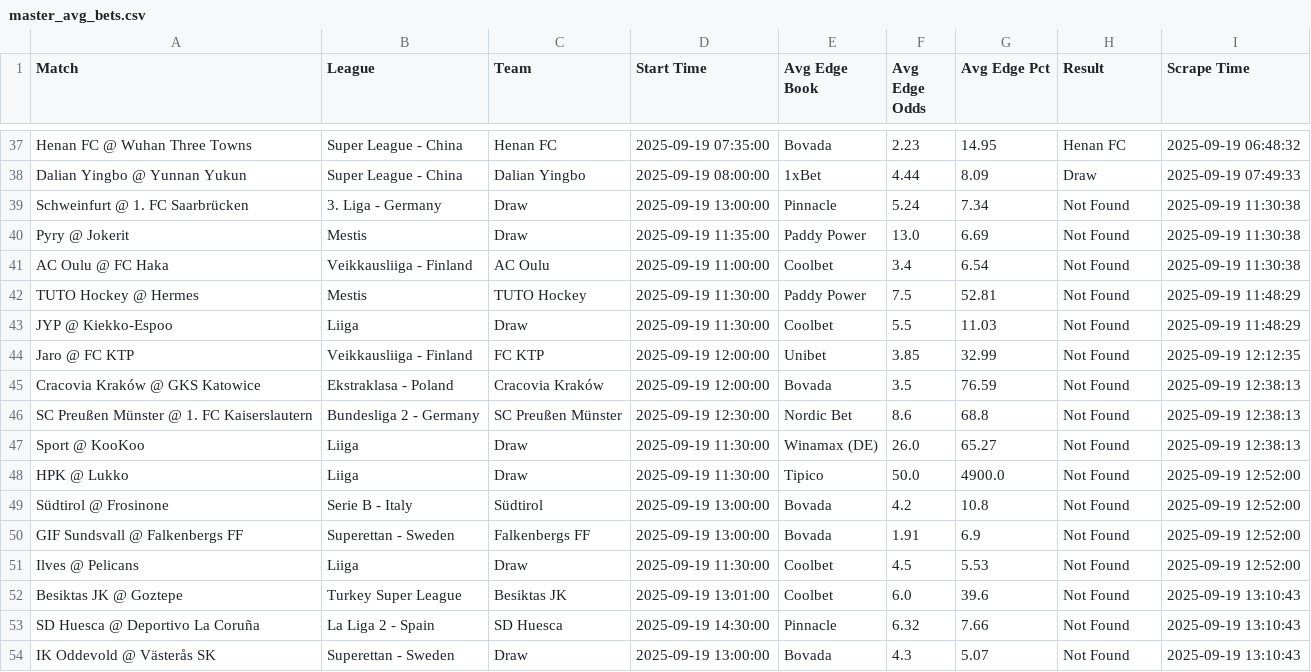
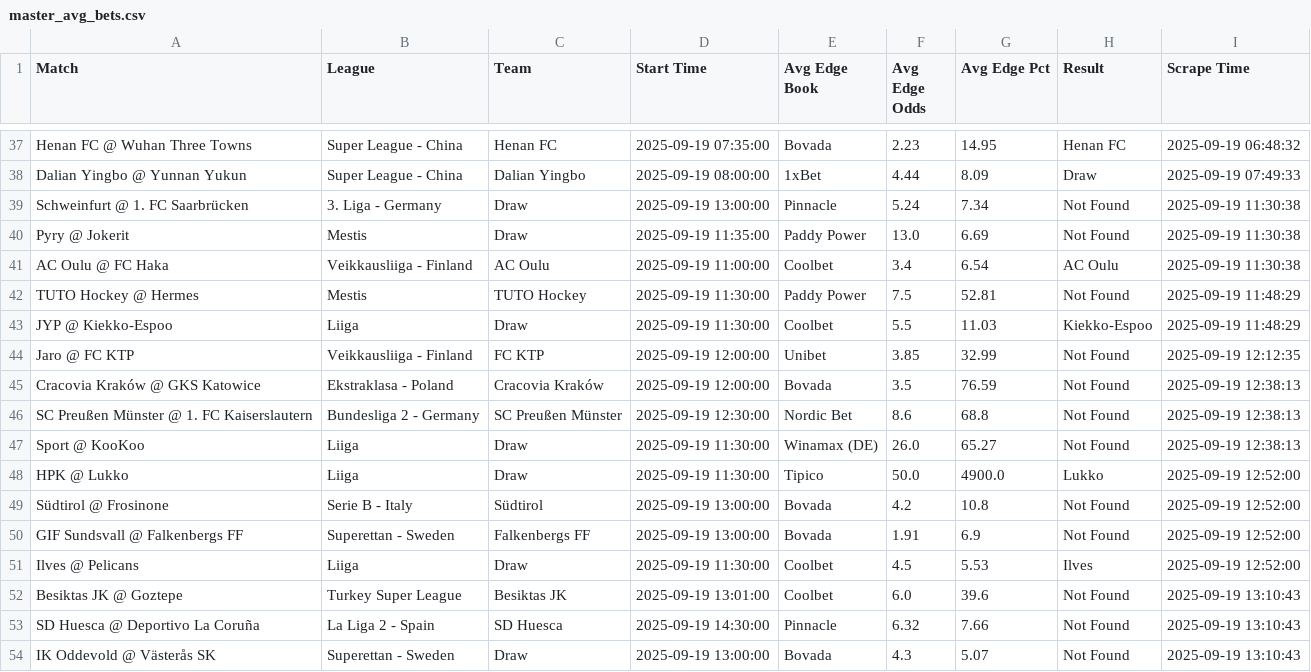
Before and after one commit to aqsmith02/paper-betting-tracker, a CSV file: data/master_avg_bets.csv, drawn as a sheet; only a part is shown, gaps mark what is left out.

```diff
--- a/data/master_avg_bets.csv
+++ b/data/master_avg_bets.csv
@@ -40,5 +40,5 @@ Schweinfurt @ 1. FC Saarbrücken,3. Liga - Germany,Draw,2025-09-19 13:00:00,Pinn
 Pyry @ Jokerit,Mestis,Draw,2025-09-19 11:35:00,Paddy Power,13.0,6.69,Not Found,2025-09-19 11:30:38
-AC Oulu @ FC Haka,Veikkausliiga - Finland,AC Oulu,2025-09-19 11:00:00,Coolbet,3.4,6.54,Not Found,2025-09-19 11:30:38
+AC Oulu @ FC Haka,Veikkausliiga - Finland,AC Oulu,2025-09-19 11:00:00,Coolbet,3.4,6.54,AC Oulu,2025-09-19 11:30:38
 TUTO Hockey @ Hermes,Mestis,TUTO Hockey,2025-09-19 11:30:00,Paddy Power,7.5,52.81,Not Found,2025-09-19 11:48:29
-JYP @ Kiekko-Espoo,Liiga,Draw,2025-09-19 11:30:00,Coolbet,5.5,11.03,Not Found,2025-09-19 11:48:29
+JYP @ Kiekko-Espoo,Liiga,Draw,2025-09-19 11:30:00,Coolbet,5.5,11.03,Kiekko-Espoo,2025-09-19 11:48:29
 Jaro @ FC KTP,Veikkausliiga - Finland,FC KTP,2025-09-19 12:00:00,Unibet,3.85,32.99,Not Found,2025-09-19 12:12:35
@@ -47,6 +47,6 @@ SC Preußen Münster @ 1. FC Kaiserslautern,Bundesliga 2 - Germany,SC Preußen M
 Sport @ KooKoo,Liiga,Draw,2025-09-19 11:30:00,Winamax (DE),26.0,65.27,Not Found,2025-09-19 12:38:13
-HPK @ Lukko,Liiga,Draw,2025-09-19 11:30:00,Tipico,50.0,4900.0,Not Found,2025-09-19 12:52:00
+HPK @ Lukko,Liiga,Draw,2025-09-19 11:30:00,Tipico,50.0,4900.0,Lukko,2025-09-19 12:52:00
 Südtirol @ Frosinone,Serie B - Italy,Südtirol,2025-09-19 13:00:00,Bovada,4.2,10.8,Not Found,2025-09-19 12:52:00
 GIF Sundsvall @ Falkenbergs FF,Superettan - Sweden,Falkenbergs FF,2025-09-19 13:00:00,Bovada,1.91,6.9,Not Found,2025-09-19 12:52:00
-Ilves @ Pelicans,Liiga,Draw,2025-09-19 11:30:00,Coolbet,4.5,5.53,Not Found,2025-09-19 12:52:00
+Ilves @ Pelicans,Liiga,Draw,2025-09-19 11:30:00,Coolbet,4.5,5.53,Ilves,2025-09-19 12:52:00
 Besiktas JK @ Goztepe,Turkey Super League,Besiktas JK,2025-09-19 13:01:00,Coolbet,6.0,39.6,Not Found,2025-09-19 13:10:43
```
Also changed, not shown: data/master_avg_full.csv, data/master_mod_zscore_bets.csv, 5 other files.
